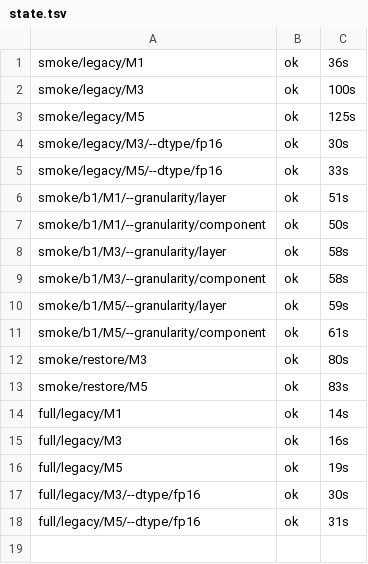
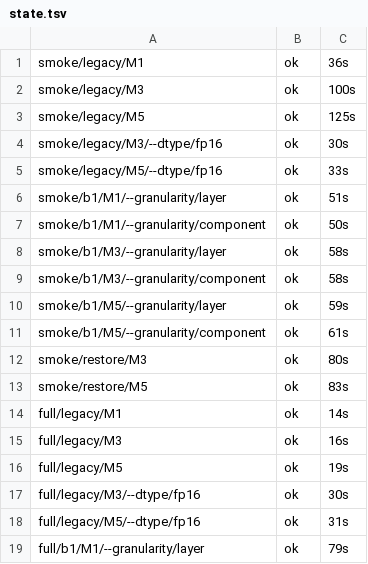
Before and after one commit to DevDaring/Quant_Bias, a TSV file: mixed_study/results/v2/_logs/state.tsv, drawn as a sheet; the diff names each change by its address in the sheet, - before the commit and + after, or states it on an @@ line.

Commit message:
results(mixed/full): full/b1/M1/--granularity/layer

```diff
--- a/mixed_study/results/v2/_logs/state.tsv
+++ b/mixed_study/results/v2/_logs/state.tsv
+row 19: full/b1/M1/--granularity/layer | ok | 79s
```
Also changed, not shown: 3 other files.
